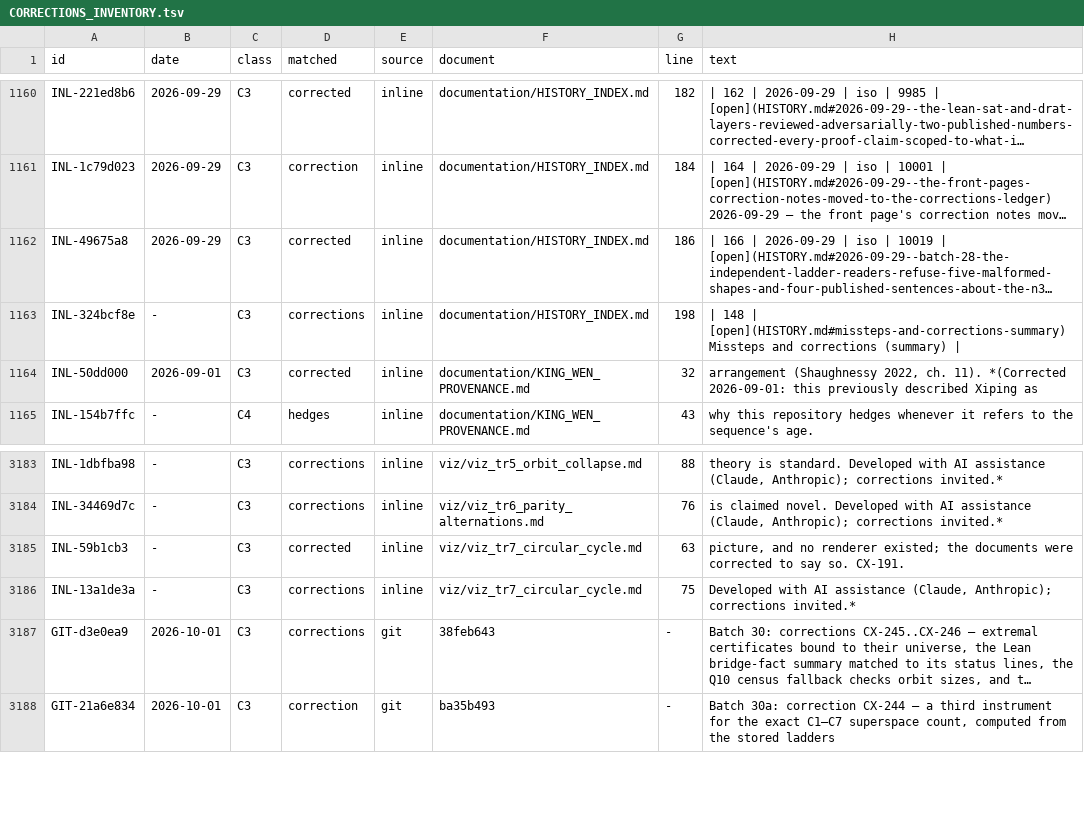
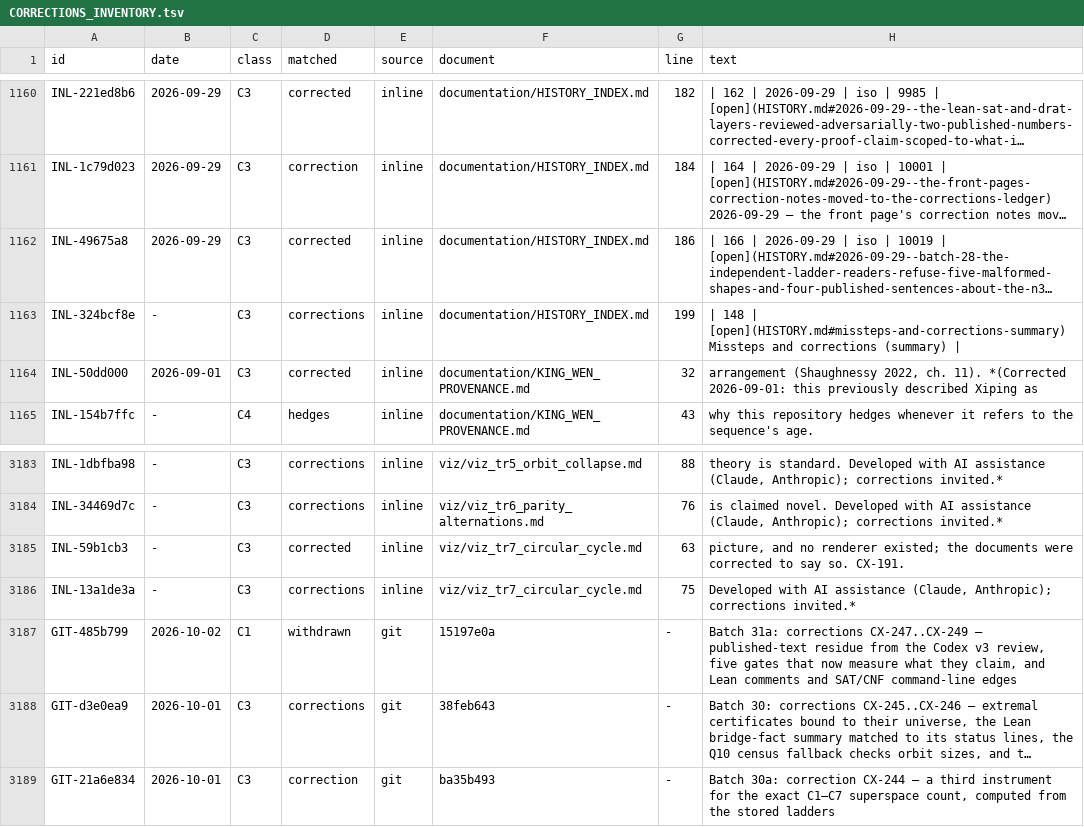
Before and after one commit to petersm3/roae, a TSV file: documentation/CORRECTIONS_INVENTORY.tsv, drawn as a sheet; only a part is shown, gaps mark what is left out; long unchanged cells end in …; the diff names each change by its address in the sheet, - before the commit and + after, or states it on an @@ line.

```diff
--- a/documentation/CORRECTIONS_INVENTORY.tsv
+++ b/documentation/CORRECTIONS_INVENTORY.tsv
-G1163 (line): 198
+G1163 (line): 199
+row 3187: GIT-485b799 | 2026-10-02 | C1 | withdrawn | git | 15197e0a | - | Batch 31a: corrections CX-247..CX-249 — published-text residue from the Codex v3 review, five gates that now measure what they claim, and Lean comments and SAT/CNF command-line edges
```
Also changed, not shown: documentation/CORRECTION_MARKER_INVENTORY.tsv, 10 other files.
